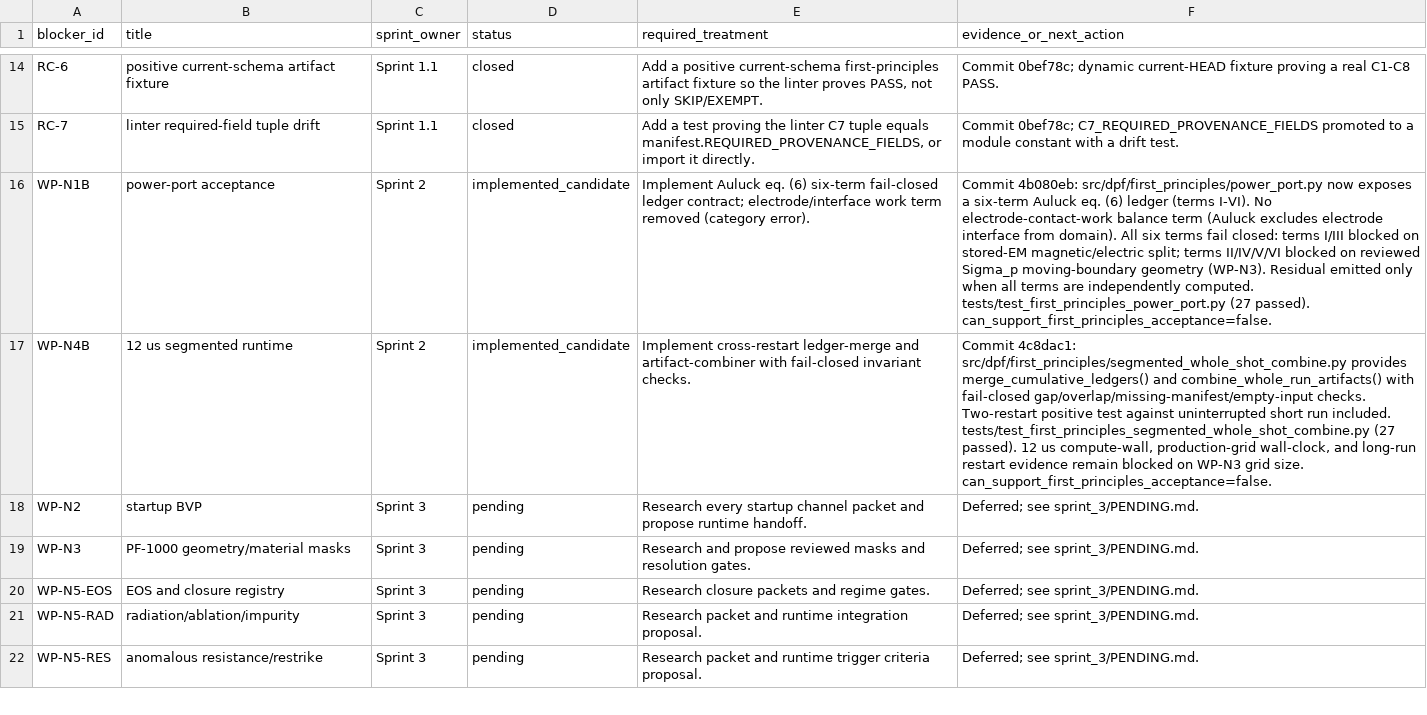
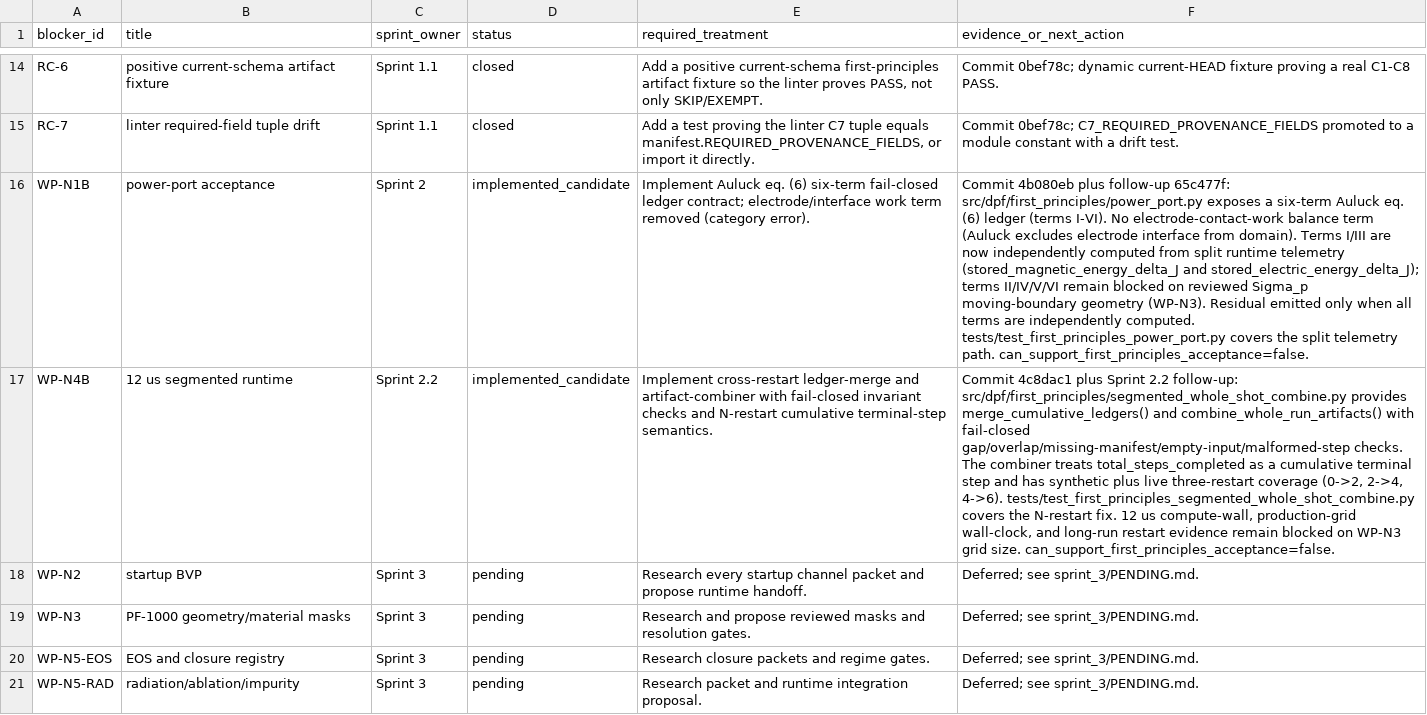
Before and after one commit to longanisainhertaco/DPF_Unified, a CSV file: docs/external_team_submissions/2026_05_18_three_sprint_blocker_packet/BLOCKER_MATRIX.csv, drawn as a sheet; only a part is shown, gaps mark what is left out; the shorter side is filled out with more unchanged rows; the diff names each change by its address in the sheet, - before the commit and + after, or states it on an @@ line.

```diff
--- a/docs/external_team_submissions/2026_05_18_three_sprint_blocker_packet/BLOCKER_MATRIX.csv
+++ b/docs/external_team_submissions/2026_05_18_three_sprint_blocker_packet/BLOCKER_MATRIX.csv
-F16 (evidence_or_next_action): Commit 4b080eb: src/dpf/first_principles/power_port.py now exposes a six-term Auluck eq. (6) ledger (terms I-VI). No electrode-contact-work balance term (Auluck excludes electrode interface from domain). All six terms fail closed: terms I/III blocked on stored-EM magnetic/electric split; terms II/IV/V/VI blocked on reviewed Sigma_p moving-boundary geometry (WP-N3). Residual emitted only when all terms are independently computed. tests/test_first_principles_power_port.py (27 passed). can_support_first_principles_acceptance=false.
+F16 (evidence_or_next_action): Commit 4b080eb plus follow-up 65c477f: src/dpf/first_principles/power_port.py exposes a six-term Auluck eq. (6) ledger (terms I-VI). No electrode-contact-work balance term (Auluck excludes electrode interface from domain). Terms I/III are now independently computed from split runtime telemetry (stored_magnetic_energy_delta_J and stored_electric_energy_delta_J); terms II/IV/V/VI remain blocked on reviewed Sigma_p moving-boundary geometry (WP-N3). Residual emitted only when all terms are independently computed. tests/test_first_principles_power_port.py covers the split telemetry path. can_support_first_principles_acceptance=false.
-C17 (sprint_owner): Sprint 2
+C17 (sprint_owner): Sprint 2.2
-E17 (required_treatment): …fail-closed invariant checks.
+E17 (required_treatment): …fail-closed invariant checks and N-restart cumulative terminal-step semantics.
-F17 (evidence_or_next_action): Commit 4c8dac1: src/dpf/first_principles/segmented_whole_shot_combine.py provides merge_cumulative_ledgers() and combine_whole_run_artifacts() with fail-closed gap/overlap/missing-manifest/empty-input checks. Two-restart positive test against uninterrupted short run included. tests/test_first_principles_segmented_whole_shot_combine.py (27 passed). 12 us…
+F17 (evidence_or_next_action): Commit 4c8dac1 plus Sprint 2.2 follow-up: src/dpf/first_principles/segmented_whole_shot_combine.py provides merge_cumulative_ledgers() and combine_whole_run_artifacts() with fail-closed gap/overlap/missing-manifest/empty-input/malformed-step checks. The combiner treats total_steps_completed as a cumulative terminal step and has synthetic plus live three-restart coverage (0->2, 2->4, 4->6). tests/test_first_principles_segmented_whole_shot_combine.py covers the N-restart fix. 12 us…
```
Also changed, not shown: docs/SRS_TRACEABILITY_MATRIX.csv, docs/external_team_submissions/2026_05_18_three_sprint_blocker_packet/CLAIMS_LEDGER.csv, 13 other files.
